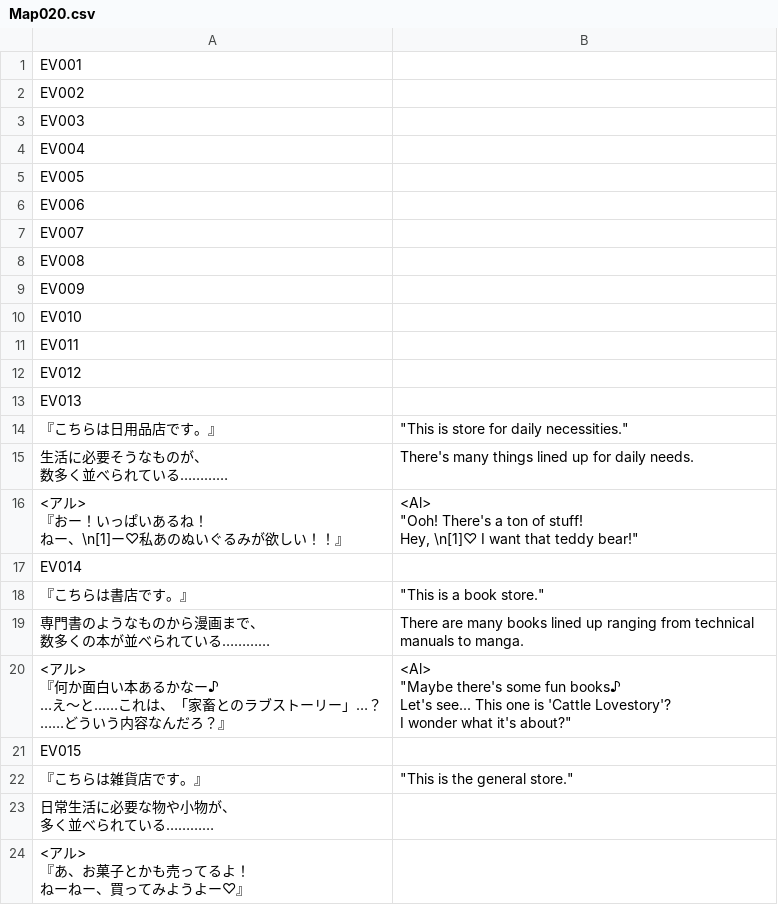
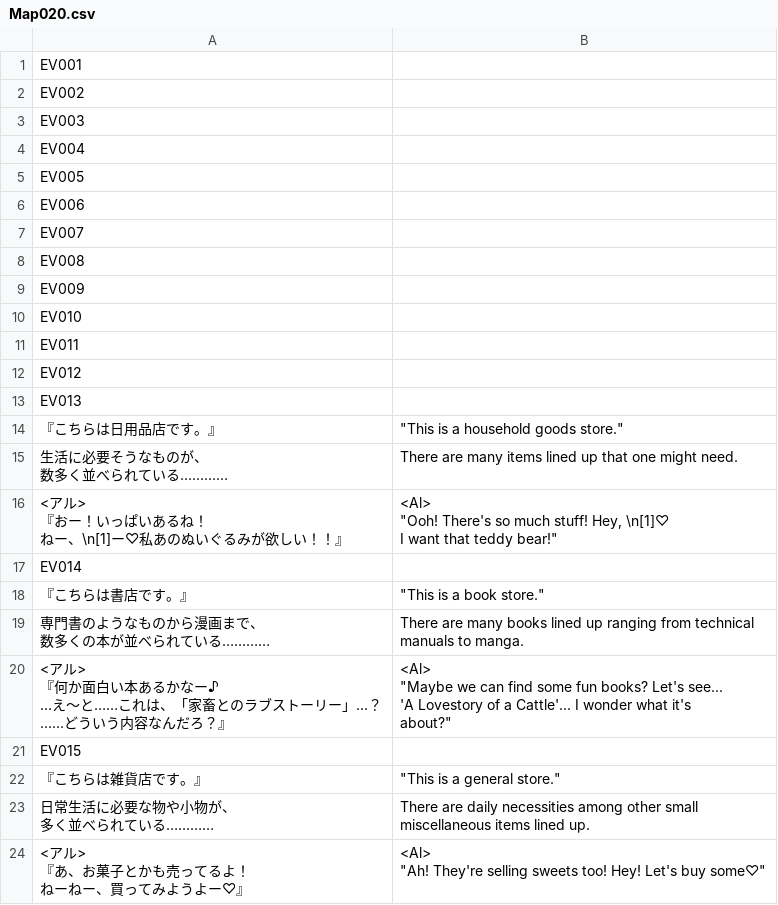
Before and after one commit to PummelsTL/TowerOfAlfimia, a CSV file: www/data/Map020.csv, drawn as a sheet.

Commit message:
General shop

```diff
--- a/www/data/Map020.csv
+++ b/www/data/Map020.csv
@@ -13,10 +13,10 @@
 "EV013",""
-"『こちらは日用品店です。』","""This is store for daily necessities."""
-"生活に必要そうなものが、
-数多く並べられている…………","There's many things lined up for daily needs."
-"<アル>
-『おー！いっぱいあるね！
-　ねー、\n[1]ー♡私あのぬいぐるみが欲しい！！』","<Al>
-""Ooh! There's a ton of stuff!
- Hey, \n[1]♡ I want that teddy bear!"""
+"『こちらは日用品店です。』","""This is a household goods store."""
+"生活に必要そうなものが、
+数多く並べられている…………","There are many items lined up that one might need."
+"<アル>
+『おー！いっぱいあるね！
+　ねー、\n[1]ー♡私あのぬいぐるみが欲しい！！』","<Al>
+""Ooh! There's so much stuff! Hey, \n[1]♡
+ I want that teddy bear!"""
 "EV014",""
@@ -26,15 +26,17 @@
 manuals to manga."
-"<アル>
-『何か面白い本あるかなー♪
-　…え～と……これは、「家畜とのラブストーリー」…？
-　……どういう内容なんだろ？』","<Al>
-""Maybe there's some fun books♪
- Let's see... This one is 'Cattle Lovestory'?
- I wonder what it's about?"""
+"<アル>
+『何か面白い本あるかなー♪
+　…え～と……これは、「家畜とのラブストーリー」…？
+　……どういう内容なんだろ？』","<Al>
+""Maybe we can find some fun books? Let's see...
+ 'A Lovestory of a Cattle'... I wonder what it's
+ about?"""
 "EV015",""
-"『こちらは雑貨店です。』","""This is the general store."""
-"日常生活に必要な物や小物が、
-多く並べられている…………",""
-"<アル>
-『あ、お菓子とかも売ってるよ！
-　ねーねー、買ってみようよー♡』",""
+"『こちらは雑貨店です。』","""This is a general store."""
+"日常生活に必要な物や小物が、
+多く並べられている…………","There are daily necessities among other small
+miscellaneous items lined up."
+"<アル>
+『あ、お菓子とかも売ってるよ！
+　ねーねー、買ってみようよー♡』","<Al>
+""Ah! They're selling sweets too! Hey! Let's buy some♡"""
```
